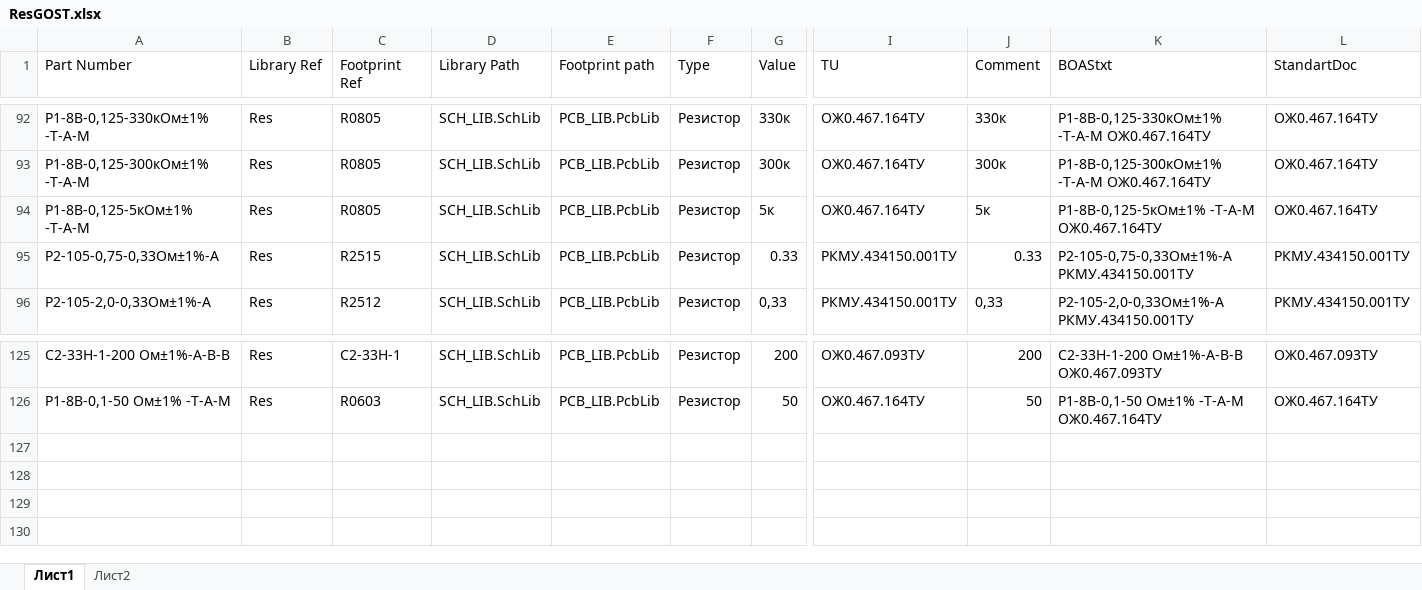
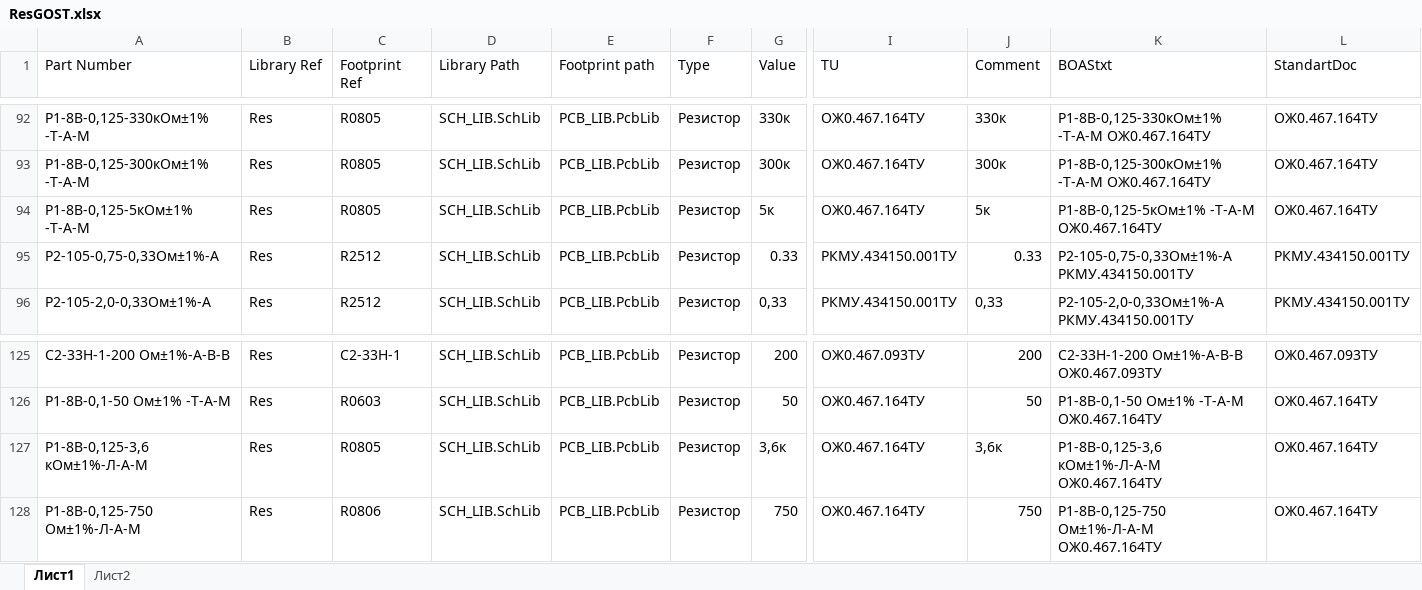
Before and after one commit to work5lov/LibrariesGOST, an Excel workbook: ResGOST.xlsx, sheet Лист1, drawn as a sheet; only a part is shown, gaps mark what is left out; values as stored, in another font and other column widths than the file's, no borders; rows hold the shown columns only; the diff names each change by its address in the sheet, - before the commit and + after, or states it on an @@ line.

```diff
--- a/ResGOST.xlsx (sheet Лист1)
+++ b/ResGOST.xlsx (sheet Лист1)
-C95 (Footprint Ref): R2515
+C95 (Footprint Ref): R2512
+row 127: Р1-8В-0,125-3,6 кОм±1%-Л-А-М | Res | R0805 | SCH_LIB.SchLib | PCB_LIB.PcbLib | Резистор | 3,6к | ОЖ0.467.164ТУ | 3,6к | Р1-8В-0,125-3,6 кОм±1%-Л-А-М ОЖ0.467.164ТУ | ОЖ0.467.164ТУ
+row 128: Р1-8В-0,125-750 Ом±1%-Л-А-М | Res | R0806 | SCH_LIB.SchLib | PCB_LIB.PcbLib | Резистор | 750 | ОЖ0.467.164ТУ | 750 | Р1-8В-0,125-750 Ом±1%-Л-А-М ОЖ0.467.164ТУ | ОЖ0.467.164ТУ
```
Also changed, not shown: ICGOST.xlsx, 2 other files.
